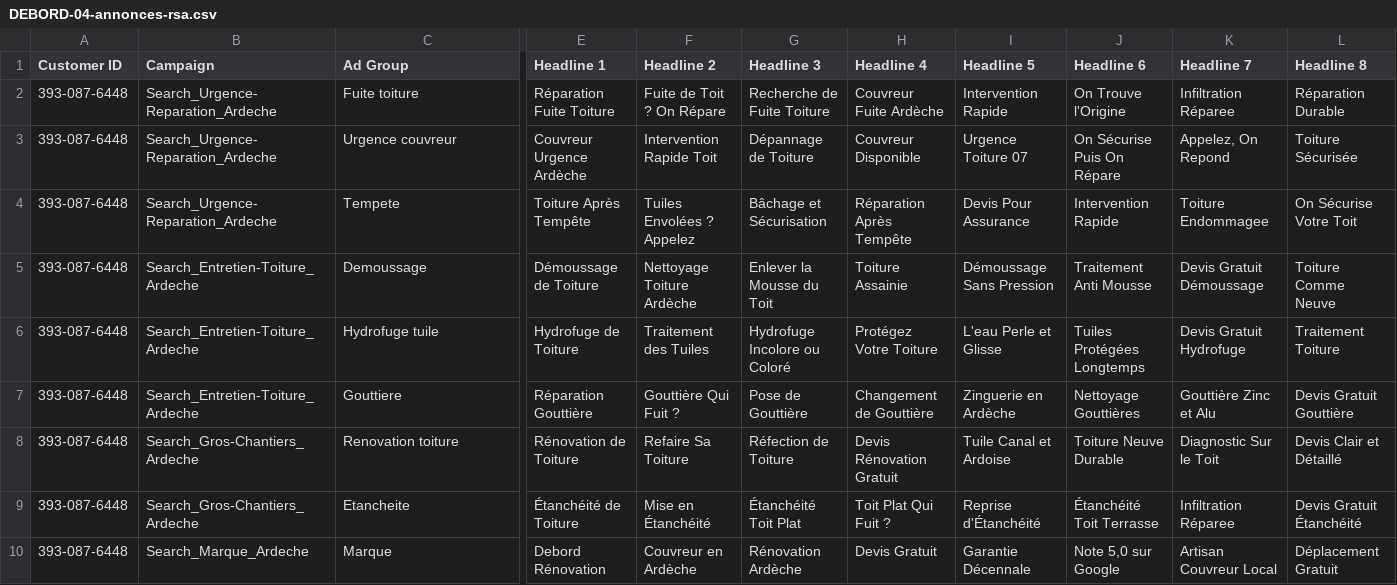
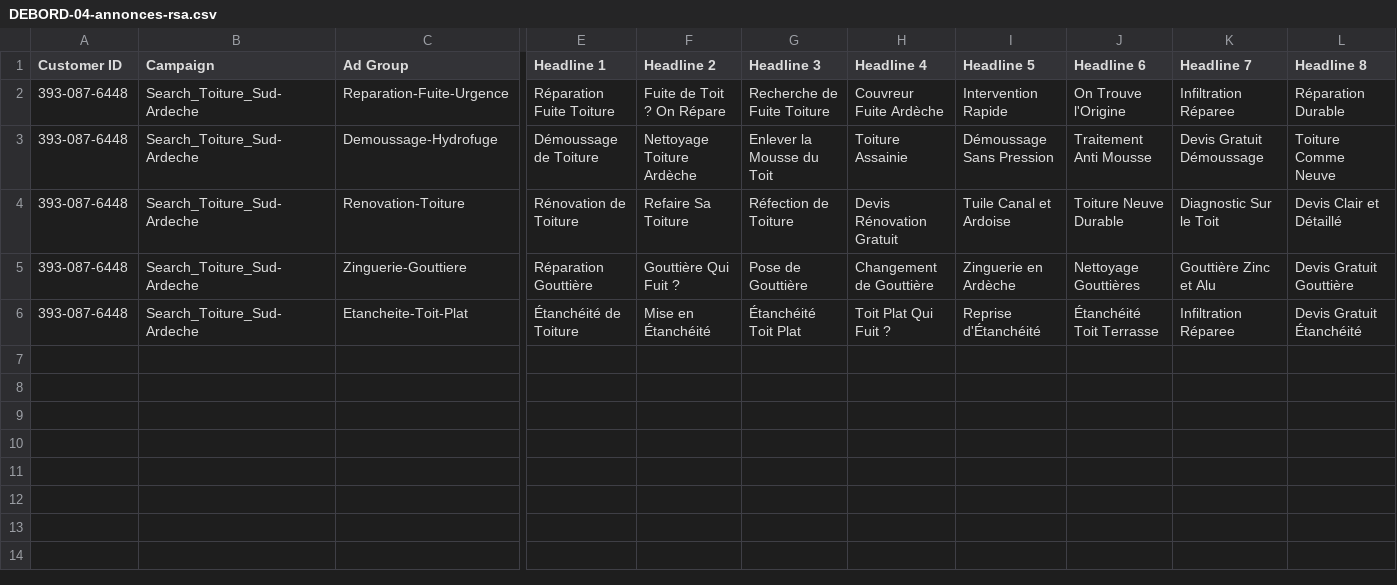
Before and after one commit to netfox-agency/debordrenovation, a CSV file: ads-import/DEBORD-04-annonces-rsa.csv, drawn as a sheet; only a part is shown, gaps mark what is left out; removed rows and columns are numbered as before the commit, all else as after; rows hold the shown columns only; the diff covers the shown part only; the diff names each change by its address in the sheet, - before the commit and + after, or states it on an @@ line.

```diff
--- a/ads-import/DEBORD-04-annonces-rsa.csv
+++ b/ads-import/DEBORD-04-annonces-rsa.csv
-B2 (Campaign): Search_Urgence-Reparation_Ardeche
+B2 (Campaign): Search_Toiture_Sud-Ardeche
-C2 (Ad Group): Fuite toiture
+C2 (Ad Group): Reparation-Fuite-Urgence
-row 3: 393-087-6448 | Search_Urgence-Reparation_Ardeche | Urgence couvreur | Couvreur Urgence Ardèche | Intervention Rapide Toit | Dépannage de Toiture | Couvreur Disponible | Urgence Toiture 07 | On Sécurise Puis On Répare | Appelez, On Repond | Toiture Sécurisée
-row 4: 393-087-6448 | Search_Urgence-Reparation_Ardeche | Tempete | Toiture Après Tempête | Tuiles Envolées ? Appelez | Bâchage et Sécurisation | Réparation Après Tempête | Devis Pour Assurance | Intervention Rapide | Toiture Endommagee | On Sécurise Votre Toit
-B3:B5 (Campaign): Search_Entretien-Toiture_Ardeche
+B3:B5 (Campaign): Search_Toiture_Sud-Ardeche
-C3 (Ad Group): Demoussage
+C3 (Ad Group): Demoussage-Hydrofuge
-C4 (Ad Group): Hydrofuge tuile
+C4 (Ad Group): Renovation-Toiture
-E4 (Headline 1): Hydrofuge de Toiture
+E4 (Headline 1): Rénovation de Toiture
-F4 (Headline 2): Traitement des Tuiles
+F4 (Headline 2): Refaire Sa Toiture
-G4 (Headline 3): Hydrofuge Incolore ou Coloré
+G4 (Headline 3): Réfection de Toiture
-H4 (Headline 4): Protégez Votre Toiture
+H4 (Headline 4): Devis Rénovation Gratuit
-I4 (Headline 5): L'eau Perle et Glisse
+I4 (Headline 5): Tuile Canal et Ardoise
-J4 (Headline 6): Tuiles Protégées Longtemps
+J4 (Headline 6): Toiture Neuve Durable
-K4 (Headline 7): Devis Gratuit Hydrofuge
+K4 (Headline 7): Diagnostic Sur le Toit
-L4 (Headline 8): Traitement Toiture
+L4 (Headline 8): Devis Clair et Détaillé
-C5 (Ad Group): Gouttiere
+C5 (Ad Group): Zinguerie-Gouttiere
-row 8: 393-087-6448 | Search_Gros-Chantiers_Ardeche | Renovation toiture | Rénovation de Toiture | Refaire Sa Toiture | Réfection de Toiture | Devis Rénovation Gratuit | Tuile Canal et Ardoise | Toiture Neuve Durable | Diagnostic Sur le Toit | Devis Clair et Détaillé
-B6 (Campaign): Search_Gros-Chantiers_Ardeche
+B6 (Campaign): Search_Toiture_Sud-Ardeche
-C6 (Ad Group): Etancheite
+C6 (Ad Group): Etancheite-Toit-Plat
-row 10: 393-087-6448 | Search_Marque_Ardeche | Marque | Debord Rénovation | Couvreur en Ardèche | Rénovation Ardèche | Devis Gratuit | Garantie Décennale | Note 5,0 sur Google | Artisan Couvreur Local | Déplacement Gratuit
```
Also changed, not shown: 6 edited cells elsewhere in this file, ads-import/DEBORD-01-campagnes.csv, ads-import/DEBORD-02-groupes-annonces.csv, 3 other files.
